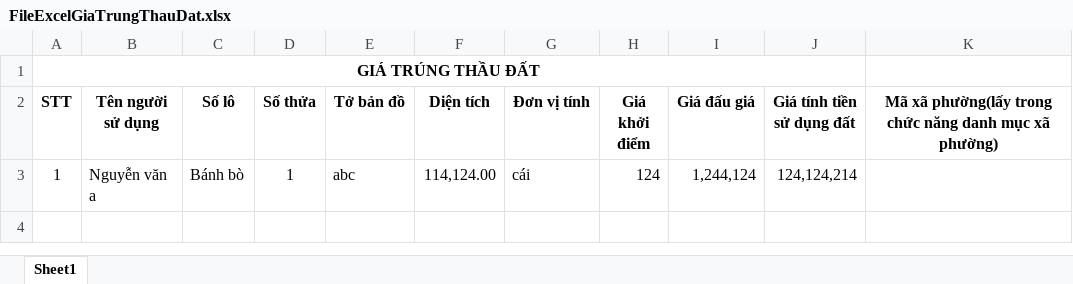
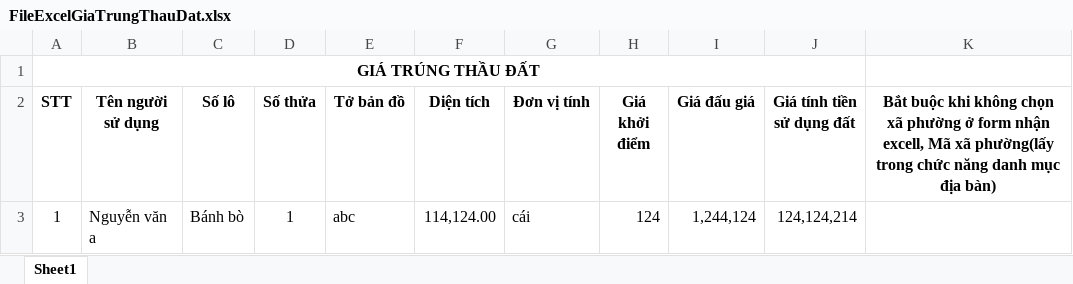
Before and after one commit to mylovecoi/CSDLGia_ASP_VinhLong, an Excel workbook: CSDLGia_ASP/wwwroot/UpLoad/File/DinhGia/Excel/FileExcelGiaTrungThauDat.xlsx, sheet Sheet1, drawn as a sheet; values as stored, in another font and other column widths than the file's, no borders; the diff names each change by its address in the sheet, - before the commit and + after, or states it on an @@ line.

Commit message:
updateGiaTrungThau

```diff
--- a/CSDLGia_ASP/wwwroot/UpLoad/File/DinhGia/Excel/FileExcelGiaTrungThauDat.xlsx (sheet Sheet1)
+++ b/CSDLGia_ASP/wwwroot/UpLoad/File/DinhGia/Excel/FileExcelGiaTrungThauDat.xlsx (sheet Sheet1)
-K2: Mã xã phường(lấy trong chức năng danh mục xã phường)
+K2: Bắt buộc khi không chọn xã phường ở form nhận excell, Mã xã phường(lấy trong chức năng danh mục địa bàn)
```
Also changed, not shown: CSDLGia_ASP/wwwroot/UpLoad/File/DinhGia/Excel/FileExcelGiaDatPl.xlsx, 39 other files.
